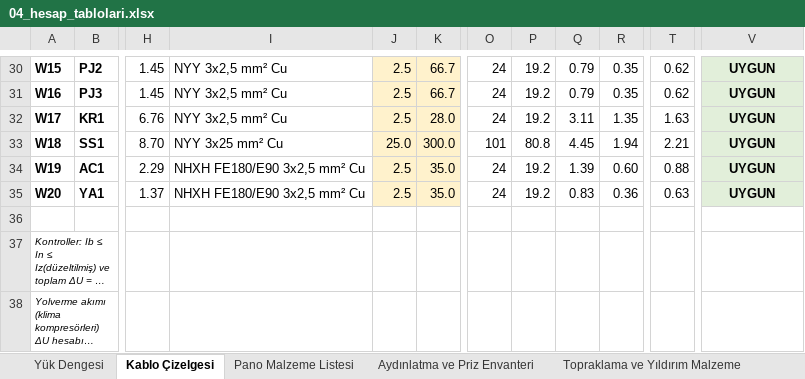
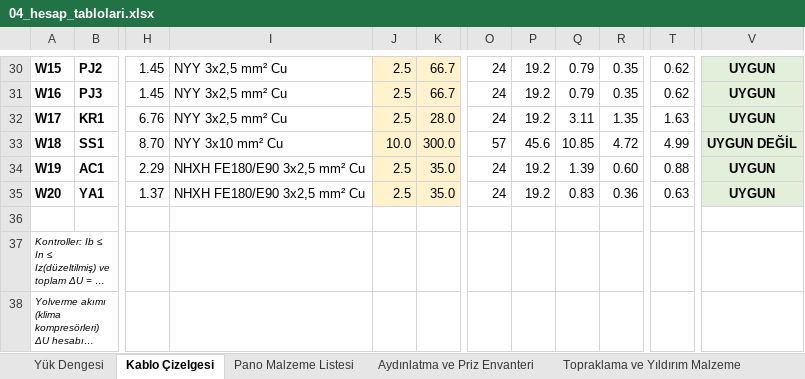
Before and after one commit to Nobatgeldi/MD_ElectricSchema, an Excel workbook: cikti/04_hesap_tablolari.xlsx, sheet Kablo Çizelgesi, drawn as a sheet; only a part is shown, gaps mark what is left out; long unchanged cells end in …; values as stored, in another font and other column widths than the file's, no borders; the diff names each change by its address in the sheet, - before the commit and + after, or states it on an @@ line.

```diff
--- a/cikti/04_hesap_tablolari.xlsx (sheet Kablo Çizelgesi)
+++ b/cikti/04_hesap_tablolari.xlsx (sheet Kablo Çizelgesi)
-I33: NYY 3x25 mm² Cu
+I33: NYY 3x10 mm² Cu
-J33: 25.0
+J33: 10.0
-O33: 101
+O33: 57
-P33: 80.8
+P33: 45.6
-Q33: 4.45
+Q33: 10.85
-R33: 1.94
+R33: 4.72
-T33: 2.21
+T33: 4.99
-V33: UYGUN
+V33: UYGUN DEĞİL
```
Also changed, not shown: sheet Pano Malzeme Listesi, 7 other files.
